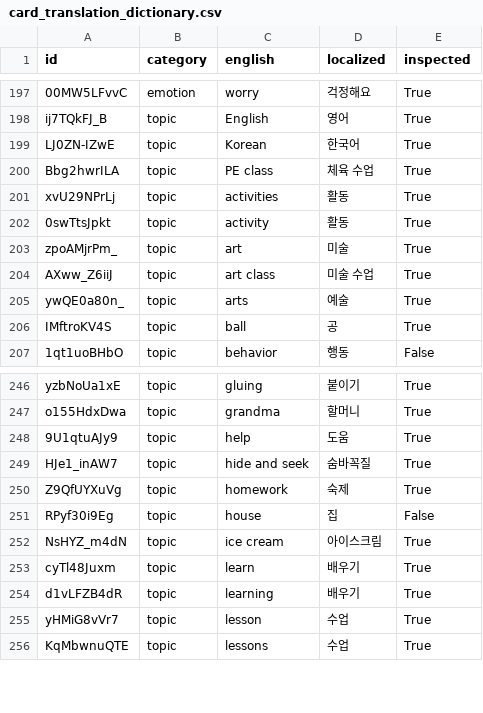
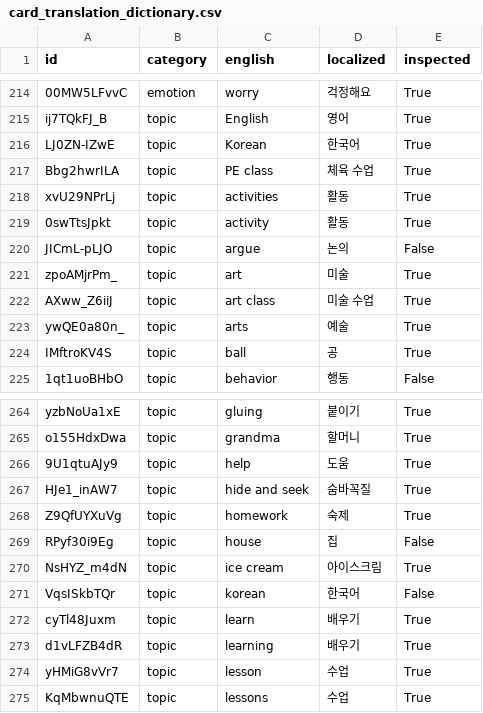
Before and after one commit to SagaciousFish/aacesstalk-monorepo, a CSV file: data/card_translation_dictionary.csv, drawn as a sheet; only a part is shown, gaps mark what is left out; the diff covers the shown part only; the diff names each change by its address in the sheet, - before the commit and + after, or states it on an @@ line.

```diff
--- a/data/card_translation_dictionary.csv
+++ b/data/card_translation_dictionary.csv
+row 220: JICmL-pLJO | topic | argue | 논의 | False
+row 271: VqsISkbTQr | topic | korean | 한국어 | False
```
Also changed, not shown: 17 added rows elsewhere in this file, 3 other files.
